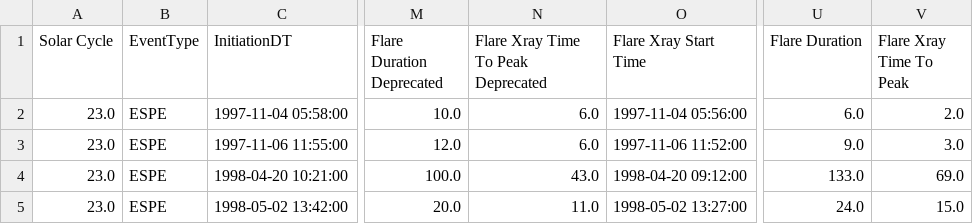
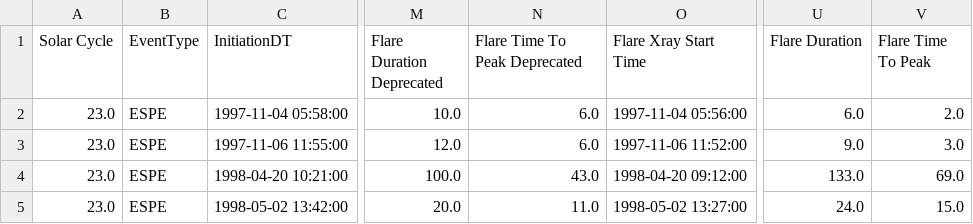
Before and after one commit to ktindiana/fetchsep, a CSV file: fetchsep/reference/SRAG_SEP_List_R11_CLEARversion.csv, drawn as a sheet; only a part is shown, gaps mark what is left out; the diff names each change by its address in the sheet, - before the commit and + after, or states it on an @@ line.

Commit message:
Update prepsep, improve naming clarity
Update prepsep with the ability to write to the fetchsep/reference/user_associations.csv
file when processing new SEP events.

--Associations flag will automatically search the SRAG, IGR, and user-maintained
associations lists for SEP events. If user manually inputs flare and/or CME
and/or source locations, these will also appear in the out json file as additional
trigger blocks. They will overwrite the flare and CME values in the output csv file,
e.g. GOES-RT_integral_primary.2025-11-05T000000Z.csv, but will not change any values
in the SRAG or IGR lists. The user list will only be updated if the --SaveAssociations flag is set.

```diff
--- a/fetchsep/reference/SRAG_SEP_List_R11_CLEARversion.csv
+++ b/fetchsep/reference/SRAG_SEP_List_R11_CLEARversion.csv
-N1: Flare Xray Time To Peak Deprecated
+N1: Flare Time To Peak Deprecated
-V1: Flare Xray Time To Peak
+V1: Flare Time To Peak
```
Also changed, not shown: fetchsep/reference/IGR_list.csv, 8 other files.
